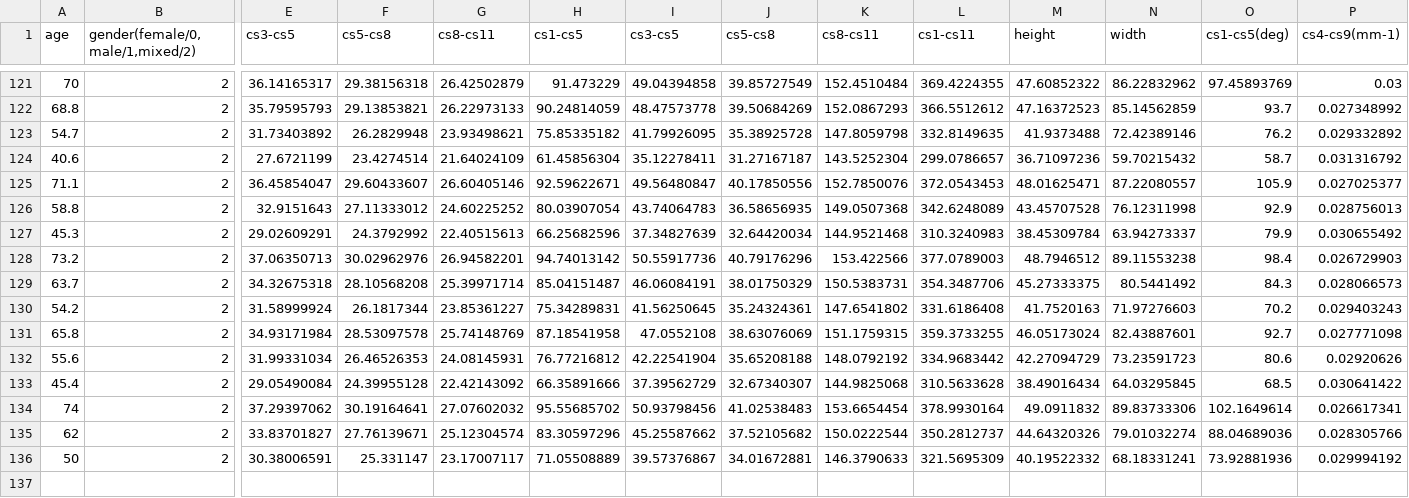
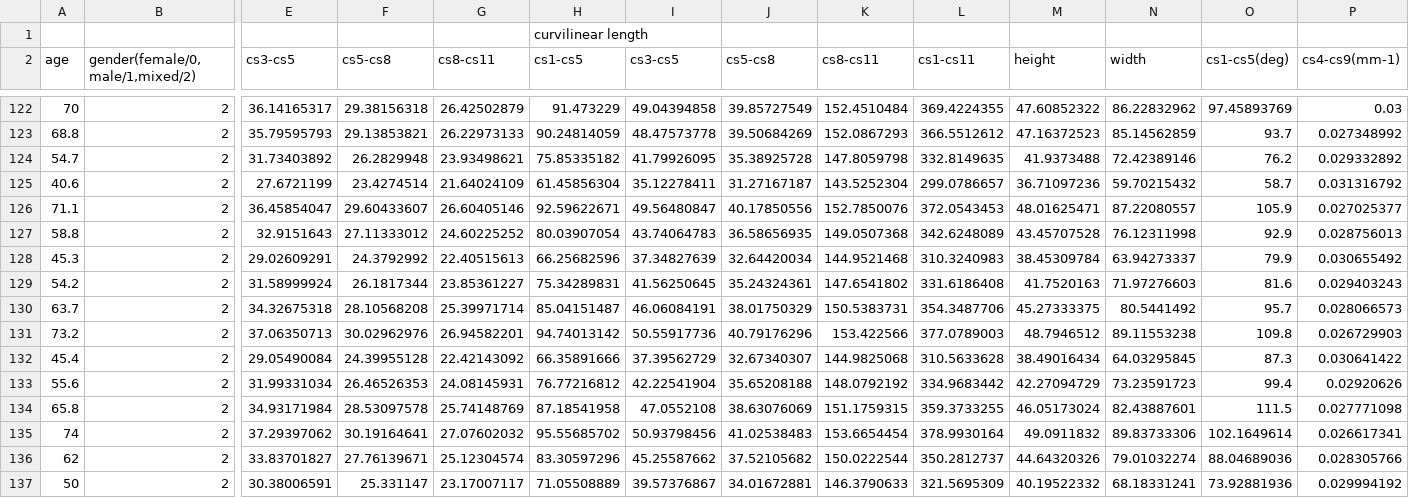
Before and after one commit to yanhan20000924/individual_project, a CSV file: Multiple-Linear-Regression/all_data.csv, drawn as a sheet; only a part is shown, gaps mark what is left out; removed rows and columns are numbered as before the commit, all else as after; rows hold the shown columns only; the diff names each change by its address in the sheet, - before the commit and + after, or states it on an @@ line.

```diff
--- a/Multiple-Linear-Regression/all_data.csv
+++ b/Multiple-Linear-Regression/all_data.csv
+row 1:  |  |  |  |  | curvilinear length
-row 128: 73.2 | 2 | 37.06350713 | 30.02962976 | 26.94582201 | 94.74013142 | 50.55917736 | 40.79176296 | 153.422566 | 377.0789003 | 48.7946512 | 89.11553238 | 98.4 | 0.026729903
-row 129: 63.7 | 2 | 34.32675318 | 28.10568208 | 25.39971714 | 85.04151487 | 46.06084191 | 38.01750329 | 150.5383731 | 354.3487706 | 45.27333375 | 80.5441492 | 84.3 | 0.028066573
-O129 (cs1-cs5(deg)): 70.2
+O129 (cs1-cs5(deg)): 81.6
-row 131: 65.8 | 2 | 34.93171984 | 28.53097578 | 25.74148769 | 87.18541958 | 47.0552108 | 38.63076069 | 151.1759315 | 359.3733255 | 46.05173024 | 82.43887601 | 92.7 | 0.027771098
-row 132: 55.6 | 2 | 31.99331034 | 26.46526353 | 24.08145931 | 76.77216812 | 42.22541904 | 35.65208188 | 148.0792192 | 334.9683442 | 42.27094729 | 73.23591723 | 80.6 | 0.02920626
+row 130: 63.7 | 2 | 34.32675318 | 28.10568208 | 25.39971714 | 85.04151487 | 46.06084191 | 38.01750329 | 150.5383731 | 354.3487706 | 45.27333375 | 80.5441492 | 95.7 | 0.028066573
+row 131: 73.2 | 2 | 37.06350713 | 30.02962976 | 26.94582201 | 94.74013142 | 50.55917736 | 40.79176296 | 153.422566 | 377.0789003 | 48.7946512 | 89.11553238 | 109.8 | 0.026729903
-O132 (cs1-cs5(deg)): 68.5
+O132 (cs1-cs5(deg)): 87.3
+row 133: 55.6 | 2 | 31.99331034 | 26.46526353 | 24.08145931 | 76.77216812 | 42.22541904 | 35.65208188 | 148.0792192 | 334.9683442 | 42.27094729 | 73.23591723 | 99.4 | 0.02920626
+row 134: 65.8 | 2 | 34.93171984 | 28.53097578 | 25.74148769 | 87.18541958 | 47.0552108 | 38.63076069 | 151.1759315 | 359.3733255 | 46.05173024 | 82.43887601 | 111.5 | 0.027771098
```
Also changed, not shown: 1 other file.
